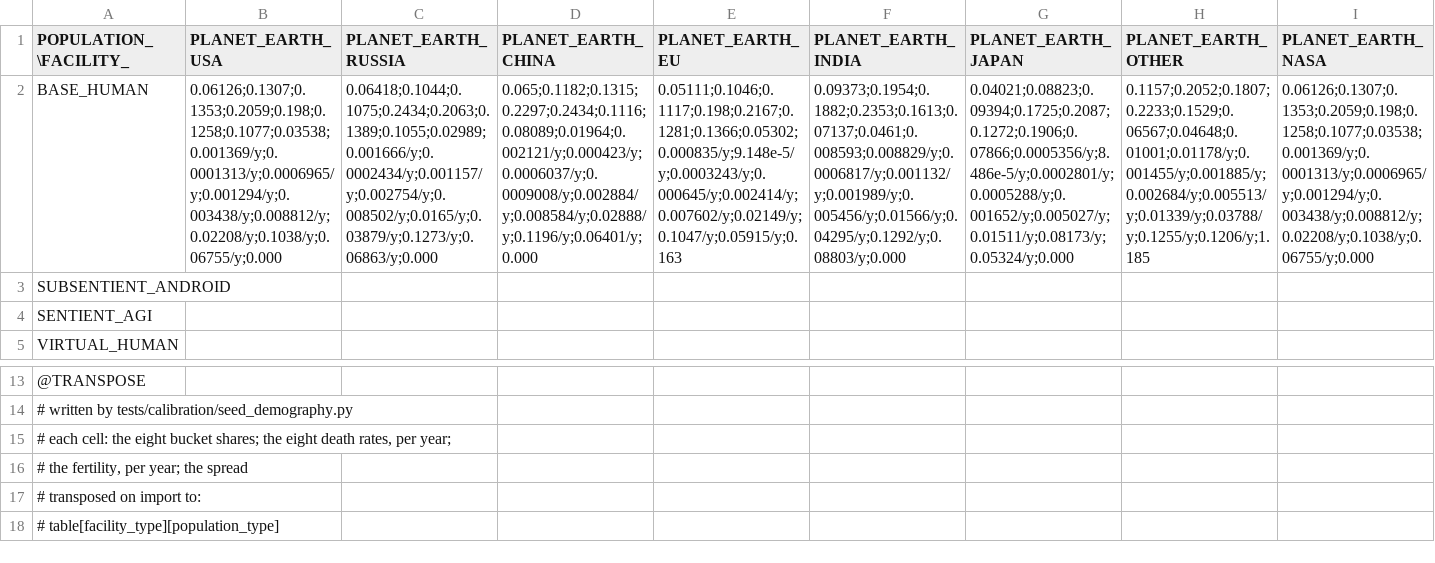
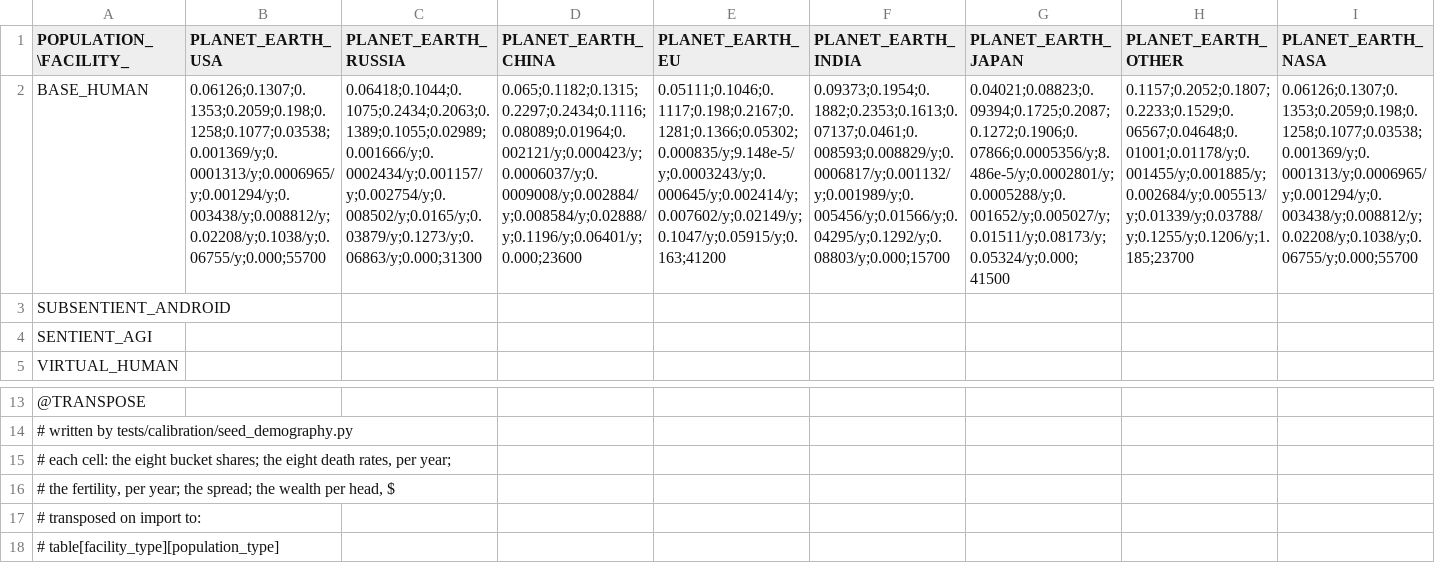
Before and after one commit to t2civ/astropolis_public, a TSV file: tables/facilities_populations.tsv, drawn as a sheet; only a part is shown, gaps mark what is left out; the diff covers the shown part only; the diff names each change by its address in the sheet, - before the commit and + after, or states it on an @@ line.

```diff
--- a/tables/facilities_populations.tsv
+++ b/tables/facilities_populations.tsv
-B2 (PLANET_EARTH_USA): 0.06126;0.1307;0.1353;0.2059;0.198;0.1258;0.1077;0.03538;0.001369/y;0.0001313/y;0.0006965/y;0.001294/y;0.003438/y;0.008812/y;0.02208/y;0.1038/y;0.06755/y;0.000
+B2 (PLANET_EARTH_USA): 0.06126;0.1307;0.1353;0.2059;0.198;0.1258;0.1077;0.03538;0.001369/y;0.0001313/y;0.0006965/y;0.001294/y;0.003438/y;0.008812/y;0.02208/y;0.1038/y;0.06755/y;0.000;55700
-C2 (PLANET_EARTH_RUSSIA): 0.06418;0.1044;0.1075;0.2434;0.2063;0.1389;0.1055;0.02989;0.001666/y;0.0002434/y;0.001157/y;0.002754/y;0.008502/y;0.0165/y;0.03879/y;0.1273/y;0.06863/y;0.000
+C2 (PLANET_EARTH_RUSSIA): 0.06418;0.1044;0.1075;0.2434;0.2063;0.1389;0.1055;0.02989;0.001666/y;0.0002434/y;0.001157/y;0.002754/y;0.008502/y;0.0165/y;0.03879/y;0.1273/y;0.06863/y;0.000;31300
-D2 (PLANET_EARTH_CHINA): 0.065;0.1182;0.1315;0.2297;0.2434;0.1116;0.08089;0.01964;0.002121/y;0.000423/y;0.0006037/y;0.0009008/y;0.002884/y;0.008584/y;0.02888/y;0.1196/y;0.06401/y;0.000
+D2 (PLANET_EARTH_CHINA): 0.065;0.1182;0.1315;0.2297;0.2434;0.1116;0.08089;0.01964;0.002121/y;0.000423/y;0.0006037/y;0.0009008/y;0.002884/y;0.008584/y;0.02888/y;0.1196/y;0.06401/y;0.000;23600
-E2 (PLANET_EARTH_EU): 0.05111;0.1046;0.1117;0.198;0.2167;0.1281;0.1366;0.05302;0.000835/y;9.148e-5/y;0.0003243/y;0.000645/y;0.002414/y;0.007602/y;0.02149/y;0.1047/y;0.05915/y;0.163
+E2 (PLANET_EARTH_EU): 0.05111;0.1046;0.1117;0.198;0.2167;0.1281;0.1366;0.05302;0.000835/y;9.148e-5/y;0.0003243/y;0.000645/y;0.002414/y;0.007602/y;0.02149/y;0.1047/y;0.05915/y;0.163;41200
-F2 (PLANET_EARTH_INDIA): 0.09373;0.1954;0.1882;0.2353;0.1613;0.07137;0.0461;0.008593;0.008829/y;0.0006817/y;0.001132/y;0.001989/y;0.005456/y;0.01566/y;0.04295/y;0.1292/y;0.08803/y;0.000
+F2 (PLANET_EARTH_INDIA): 0.09373;0.1954;0.1882;0.2353;0.1613;0.07137;0.0461;0.008593;0.008829/y;0.0006817/y;0.001132/y;0.001989/y;0.005456/y;0.01566/y;0.04295/y;0.1292/y;0.08803/y;0.000;15700
-G2 (PLANET_EARTH_JAPAN): 0.04021;0.08823;0.09394;0.1725;0.2087;0.1272;0.1906;0.07866;0.0005356/y;8.486e-5/y;0.0002801/y;0.0005288/y;0.001652/y;0.005027/y;0.01511/y;0.08173/y;0.05324/y;0.000
+G2 (PLANET_EARTH_JAPAN): 0.04021;0.08823;0.09394;0.1725;0.2087;0.1272;0.1906;0.07866;0.0005356/y;8.486e-5/y;0.0002801/y;0.0005288/y;0.001652/y;0.005027/y;0.01511/y;0.08173/y;0.05324/y;0.000;41500
-H2 (PLANET_EARTH_OTHER): 0.1157;0.2052;0.1807;0.2233;0.1529;0.06567;0.04648;0.01001;0.01178/y;0.001455/y;0.001885/y;0.002684/y;0.005513/y;0.01339/y;0.03788/y;0.1255/y;0.1206/y;1.185
+H2 (PLANET_EARTH_OTHER): 0.1157;0.2052;0.1807;0.2233;0.1529;0.06567;0.04648;0.01001;0.01178/y;0.001455/y;0.001885/y;0.002684/y;0.005513/y;0.01339/y;0.03788/y;0.1255/y;0.1206/y;1.185;23700
-I2 (PLANET_EARTH_NASA): 0.06126;0.1307;0.1353;0.2059;0.198;0.1258;0.1077;0.03538;0.001369/y;0.0001313/y;0.0006965/y;0.001294/y;0.003438/y;0.008812/y;0.02208/y;0.1038/y;0.06755/y;0.000
+I2 (PLANET_EARTH_NASA): 0.06126;0.1307;0.1353;0.2059;0.198;0.1258;0.1077;0.03538;0.001369/y;0.0001313/y;0.0006965/y;0.001294/y;0.003438/y;0.008812/y;0.02208/y;0.1038/y;0.06755/y;0.000;55700
-A16 (POPULATION_\FACILITY_): …year; the spread
+A16 (POPULATION_\FACILITY_): …year; the spread; the wealth per head, $
```
Also changed, not shown: 5 edited cells elsewhere in this file, tables/line_items.tsv, tables/populations.tsv, 8 other files.
